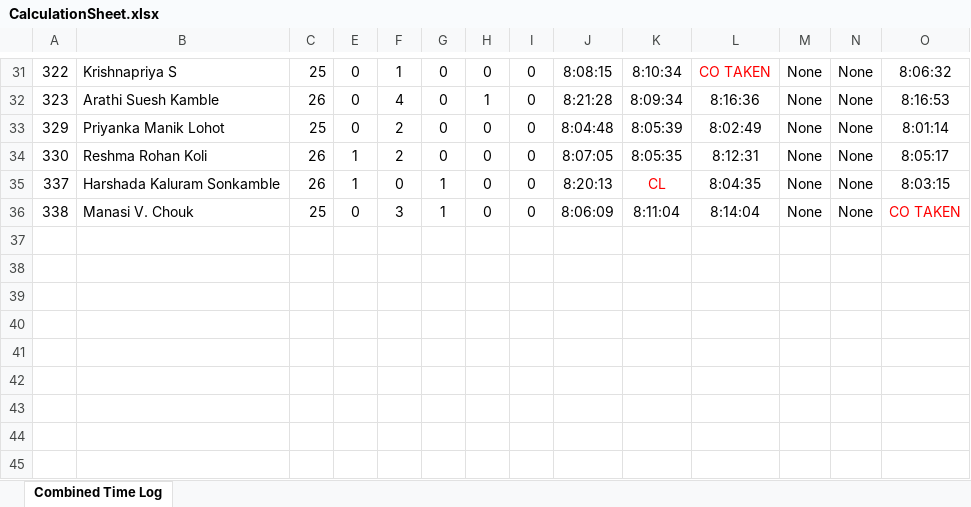
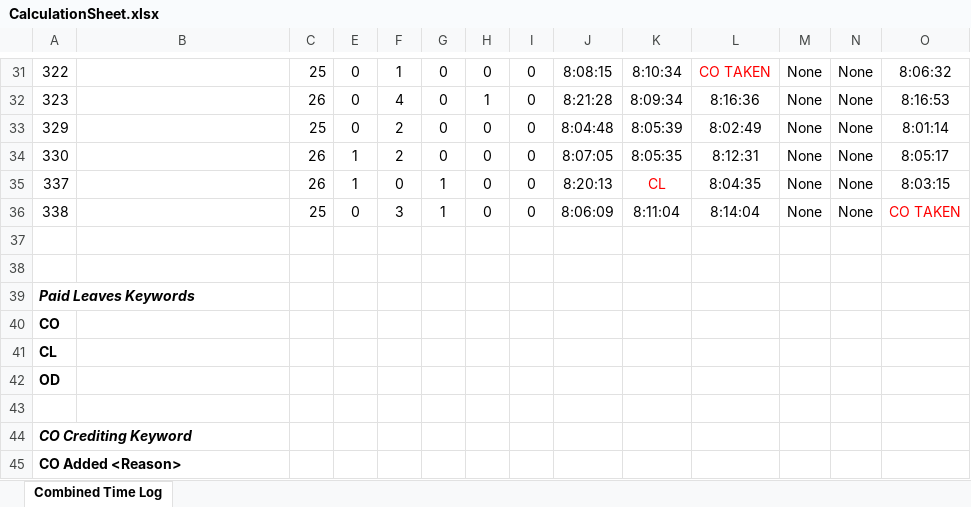
Before and after one commit to selvin-furtado/PunchMonitor, an Excel workbook: CalculationSheet.xlsx, sheet Combined Time Log, drawn as a sheet; only a part is shown, gaps mark what is left out; values as stored, in another font and other column widths than the file's, no borders; charts and pictures and conditional formats not drawn; rows hold the shown columns only; the diff covers the shown part only; the diff names each change by its address in the sheet, - before the commit and + after, or states it on an @@ line.

Commit message:
keywords added.

```diff
--- a/CalculationSheet.xlsx (sheet Combined Time Log)
+++ b/CalculationSheet.xlsx (sheet Combined Time Log)
-B31: Krishnapriya S
+B31: (empty)
-B32: Arathi Suesh Kamble
+B32: (empty)
-B33: Priyanka Manik Lohot
+B33: (empty)
-B34: Reshma Rohan Koli
+B34: (empty)
-B35: Harshada Kaluram Sonkamble
+B35: (empty)
-B36: Manasi V. Chouk
+B36: (empty)
+row 37: (empty)
+row 38: (empty)
+row 39: Paid Leaves Keywords
+row 40: CO
+row 41: CL
+row 42: OD
+row 43: (empty)
+row 44: CO Crediting Keyword
+row 45: CO Added <Reason>
```
Also changed, not shown: 28 edited cells elsewhere in this sheet, formulas that keep their value, charts or pictures.
